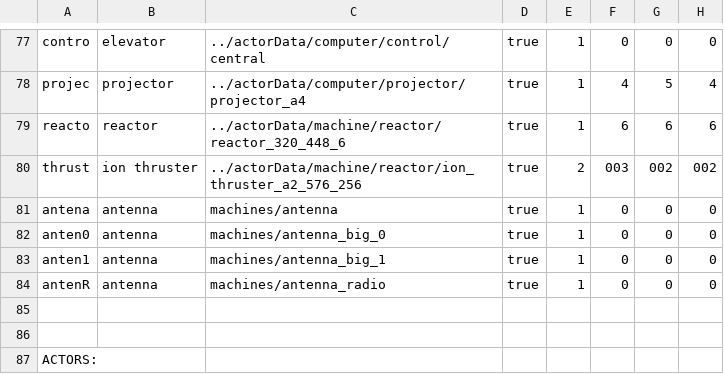
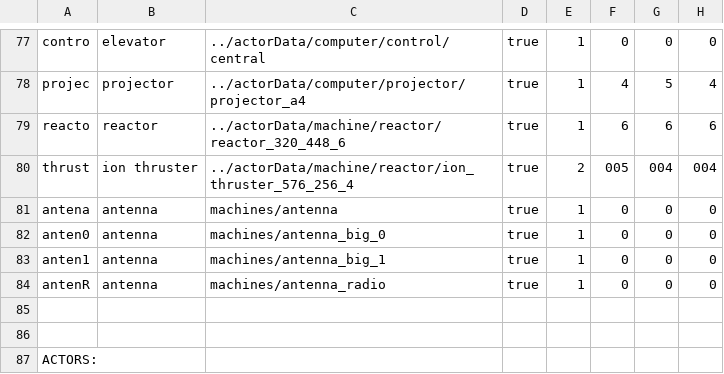
Before and after one commit to WolfgangBischoff/Progress, a CSV file: src/res/level/transporter.csv, drawn as a sheet; only a part is shown, gaps mark what is left out; the diff names each change by its address in the sheet, - before the commit and + after, or states it on an @@ line.

```diff
--- a/src/res/level/transporter.csv
+++ b/src/res/level/transporter.csv
-C80: ../actorData/machine/reactor/ion_thruster_a2_576_256
+C80: ../actorData/machine/reactor/ion_thruster_576_256_4
-F80: 003
+F80: 005
-G80: 002
+G80: 004
-H80: 002
+H80: 004
```
Also changed, not shown: 7 other files.
